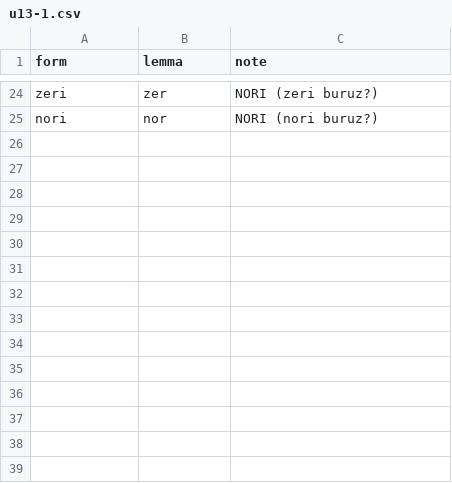
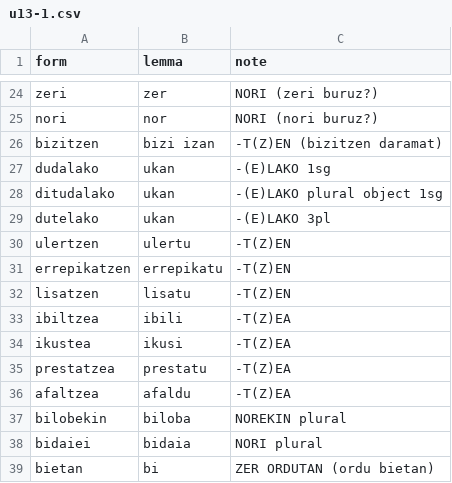
Before and after one commit to frrodrig/hitz, a CSV file: content/syllabus/forms/u13-1.csv, drawn as a sheet; only a part is shown, gaps mark what is left out; the diff names each change by its address in the sheet, - before the commit and + after, or states it on an @@ line.

```diff
--- a/content/syllabus/forms/u13-1.csv
+++ b/content/syllabus/forms/u13-1.csv
+row 26: bizitzen | bizi izan | -T(Z)EN (bizitzen daramat)
+row 27: dudalako | ukan | -(E)LAKO 1sg
+row 28: ditudalako | ukan | -(E)LAKO plural object 1sg
+row 29: dutelako | ukan | -(E)LAKO 3pl
+row 30: ulertzen | ulertu | -T(Z)EN
+row 31: errepikatzen | errepikatu | -T(Z)EN
+row 32: lisatzen | lisatu | -T(Z)EN
+row 33: ibiltzea | ibili | -T(Z)EA
+row 34: ikustea | ikusi | -T(Z)EA
+row 35: prestatzea | prestatu | -T(Z)EA
+row 36: afaltzea | afaldu | -T(Z)EA
+row 37: bilobekin | biloba | NOREKIN plural
+row 38: bidaiei | bidaia | NORI plural
+row 39: bietan | bi | ZER ORDUTAN (ordu bietan)
```
Also changed, not shown: content/syllabus/forms/u13-2.csv, content/syllabus/vocabulary.csv, 24 other files.
